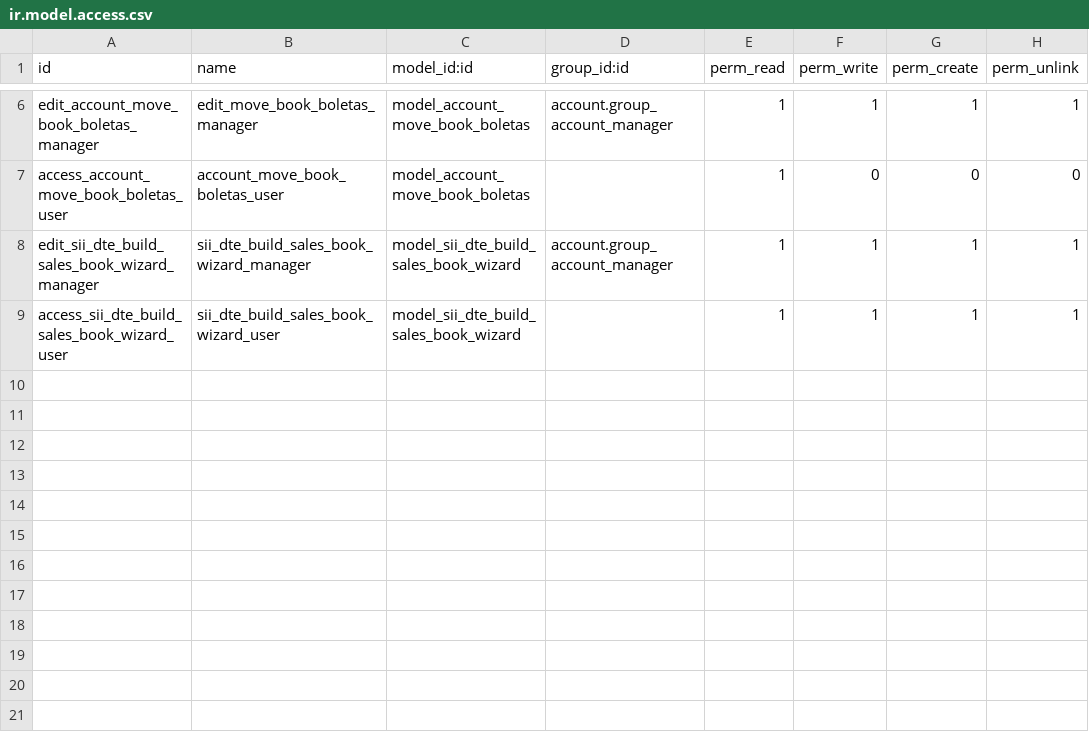
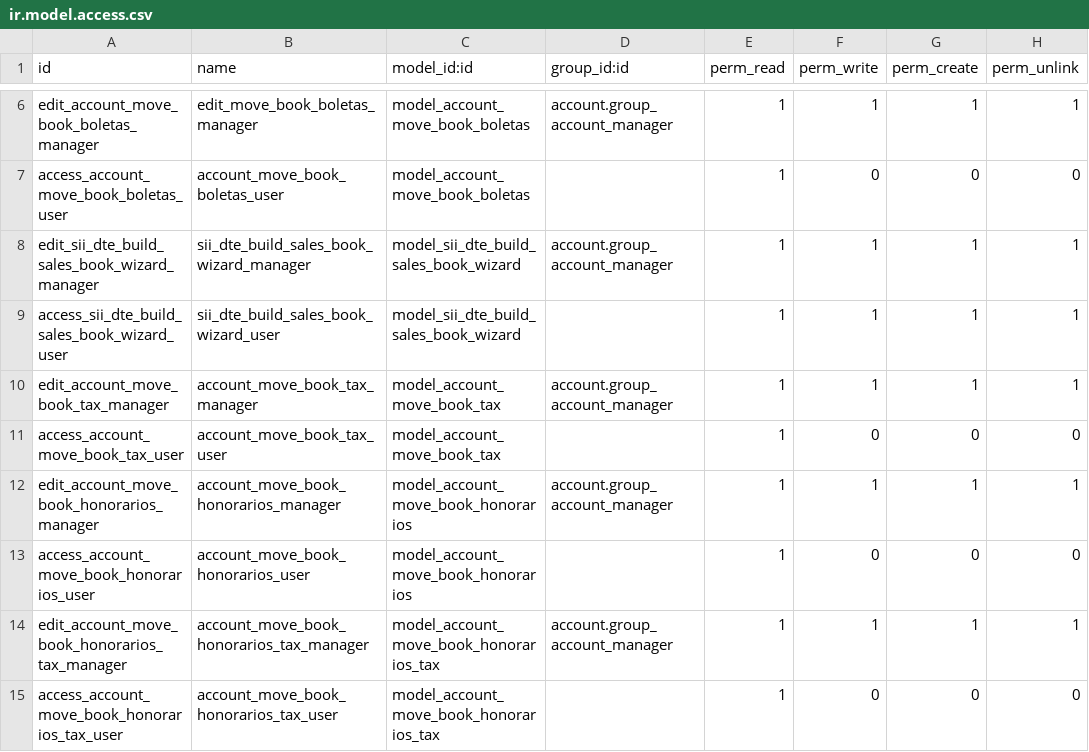
Before and after one commit to bmya/l10n-chile, a CSV file: l10n_cl_libro_compra_venta/security/ir.model.access.csv, drawn as a sheet; only a part is shown, gaps mark what is left out.

Commit message:
Toma de nueva version de libro de compras y ventas

```diff
--- a/l10n_cl_libro_compra_venta/security/ir.model.access.csv
+++ b/l10n_cl_libro_compra_venta/security/ir.model.access.csv
@@ -9 +9,7 @@ edit_sii_dte_build_sales_book_wizard_manager,sii_dte_build_sales_book_wizard_man
 access_sii_dte_build_sales_book_wizard_user,sii_dte_build_sales_book_wizard_user,model_sii_dte_build_sales_book_wizard,,1,1,1,1
+edit_account_move_book_tax_manager,account_move_book_tax_manager,model_account_move_book_tax,account.group_account_manager,1,1,1,1
+access_account_move_book_tax_user,account_move_book_tax_user,model_account_move_book_tax,,1,0,0,0
+edit_account_move_book_honorarios_manager,account_move_book_honorarios_manager,model_account_move_book_honorarios,account.group_account_manager,1,1,1,1
+access_account_move_book_honorarios_user,account_move_book_honorarios_user,model_account_move_book_honorarios,,1,0,0,0
+edit_account_move_book_honorarios_tax_manager,account_move_book_honorarios_tax_manager,model_account_move_book_honorarios_tax,account.group_account_manager,1,1,1,1
+access_account_move_book_honorarios_tax_user,account_move_book_honorarios_tax_user,model_account_move_book_honorarios_tax,,1,0,0,0
```
Also changed, not shown: 13 other files.
